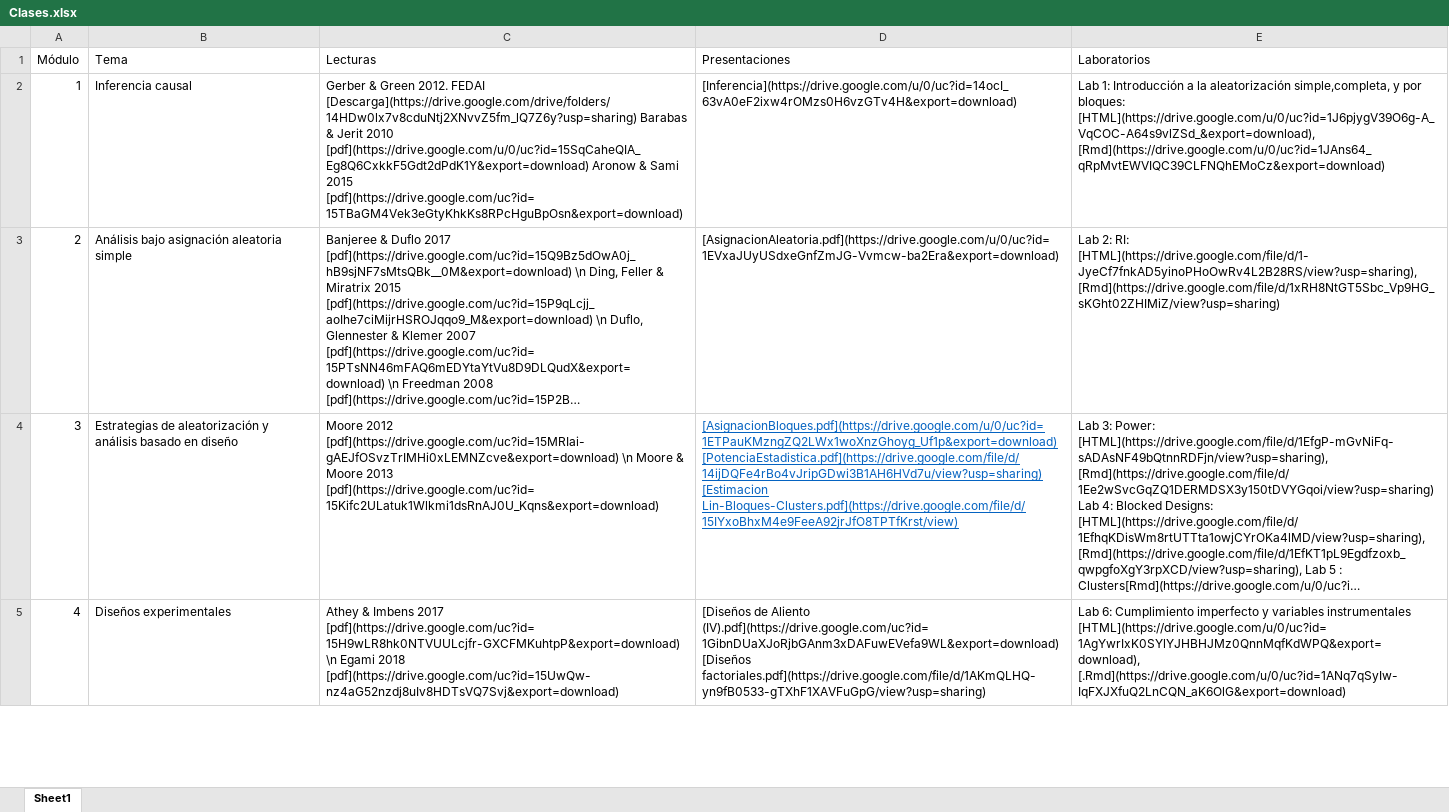
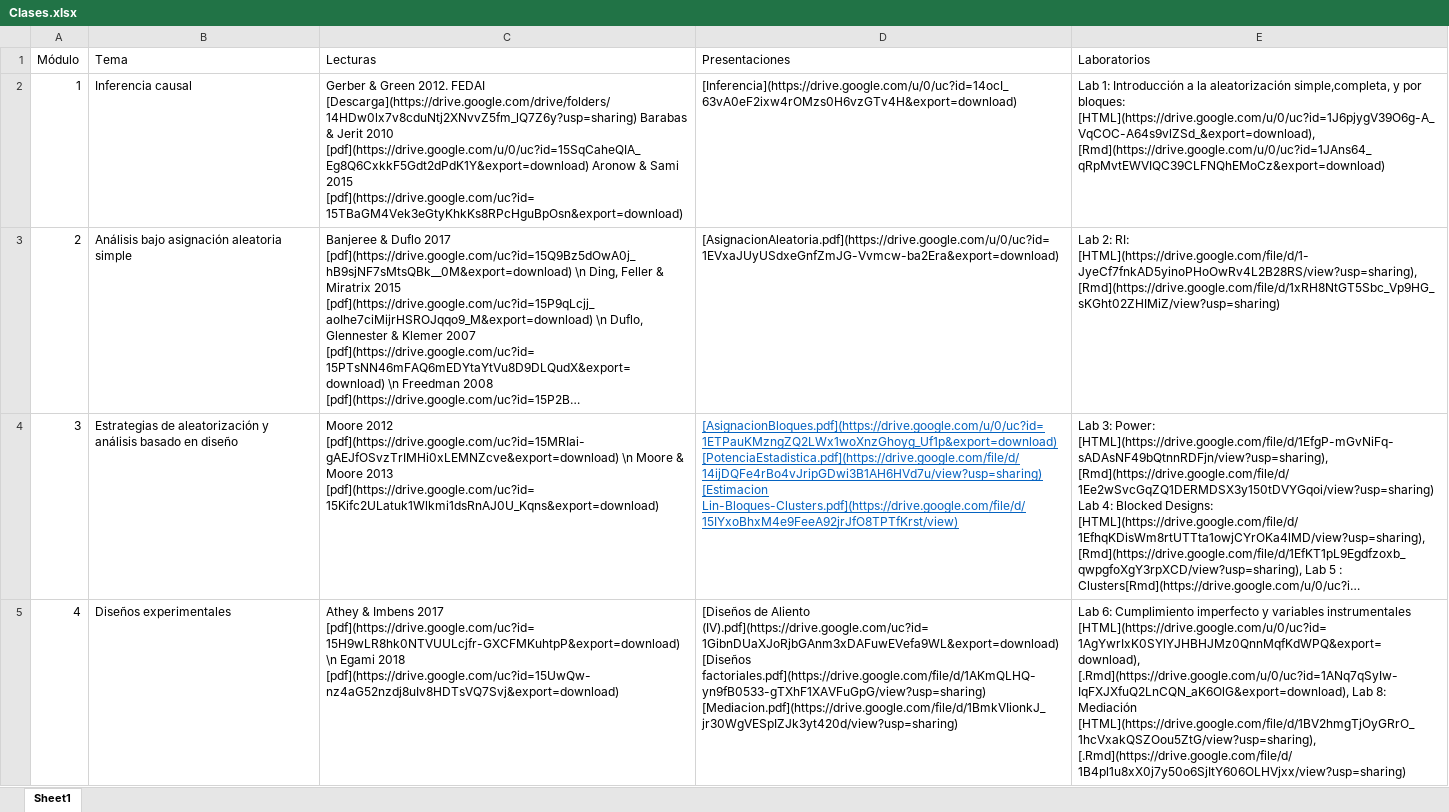
Before and after one commit to Nicolas-Schmidt/WCDECS, an Excel workbook: Clases.xlsx, sheet Sheet1, drawn as a sheet; only a part is shown; long unchanged cells end in …; values as stored, in another font and other column widths than the file's, no borders; the diff covers the shown part only; the diff names each change by its address in the sheet, - before the commit and + after, or states it on an @@ line.

Commit message:
clases

```diff
--- a/Clases.xlsx (sheet Sheet1)
+++ b/Clases.xlsx (sheet Sheet1)
-D5 (Presentaciones): …[Diseños factoriales.pdf](https://drive.google.com/file/d/1AKmQLHQ-yn9fB0533-gTXhF1XAVFuGpG/view?usp=sharing)
+D5 (Presentaciones): …[Diseños factoriales.pdf](https://drive.google.com/file/d/1AKmQLHQ-yn9fB0533-gTXhF1XAVFuGpG/view?usp=sharing) [Mediacion.pdf](https://drive.google.com/file/d/1BmkVIionkJ_jr30WgVESpIZJk3yt420d/view?usp=sharing)
-E5 (Laboratorios): …instrumentales [HTML](https://drive.google.com/u/0/uc?id=1AgYwrIxK0SYlYJHBHJMz0QnnMqfKdWPQ&export=download), [.Rmd](https://drive.google.com/u/0/uc?id=1ANq7qSyIw-IqFXJXfuQ2LnCQN_aK6OlG&export=download)
+E5 (Laboratorios): …instrumentales [HTML](https://drive.google.com/u/0/uc?id=1AgYwrIxK0SYlYJHBHJMz0QnnMqfKdWPQ&export=download), [.Rmd](https://drive.google.com/u/0/uc?id=1ANq7qSyIw-IqFXJXfuQ2LnCQN_aK6OlG&export=download), Lab 8: Mediación [HTML](https://drive.google.com/file/d/1BV2hmgTjOyGRrO_1hcVxakQSZOou5ZtG/view?usp=sharing), [.Rmd](https://drive.google.com/file/d/1B4pl1u8xX0j7y50o6SjItY606OLHVjxx/view?usp=sharing)
```
Also changed, not shown: 1 edited cell elsewhere in this sheet, 32 other files.
